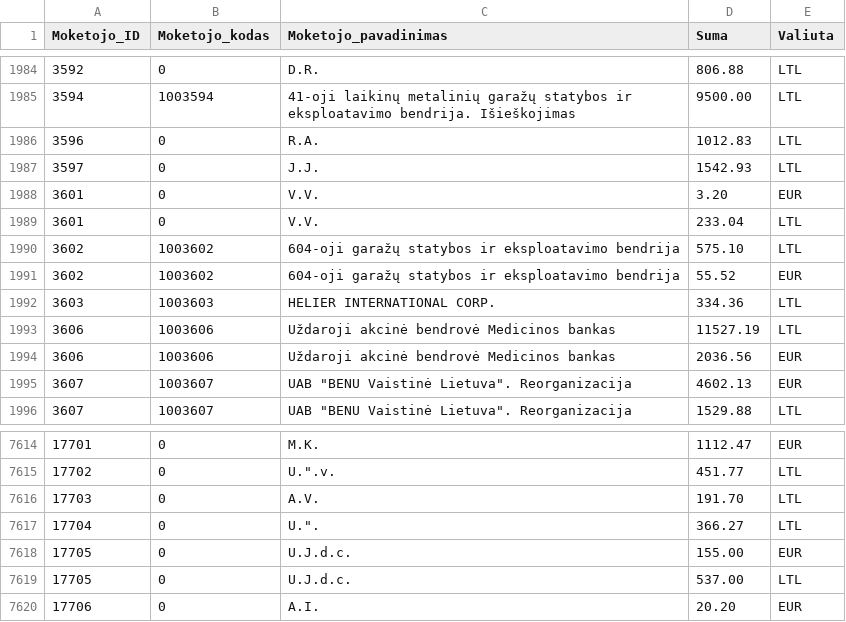
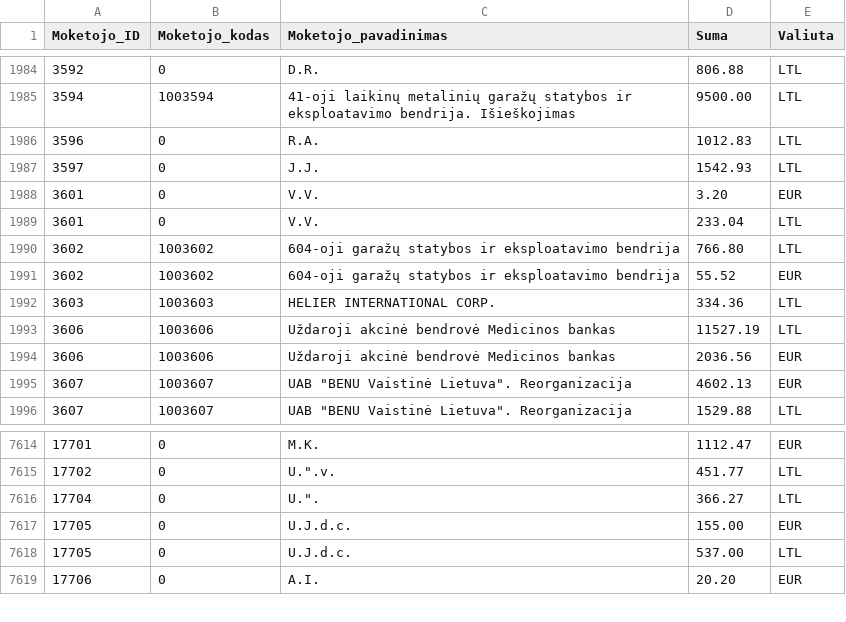
Before and after one commit to vilnius/zemesnuomossutartys, a TSV file: data/Sumos.tsv, drawn as a sheet; only a part is shown, gaps mark what is left out.

Commit message:
update

```diff
--- a/data/Sumos.tsv
+++ b/data/Sumos.tsv
@@ -1989,3 +1989,3 @@
 3601	0	V.V.	233.04	LTL
-3602	1003602	604-oji garažų statybos ir eksploatavimo bendrija	575.10	LTL
+3602	1003602	604-oji garažų statybos ir eksploatavimo bendrija	766.80	LTL
 3602	1003602	604-oji garažų statybos ir eksploatavimo bendrija	55.52	EUR
@@ -7615,3 +7615,2 @@
 17702	0	U.".v.	451.77	LTL
-17703	0	A.V.	191.70	LTL
 17704	0	U.".	366.27	LTL
```
